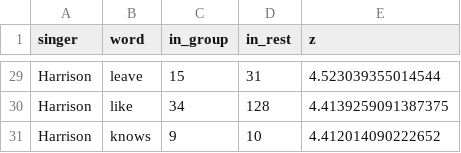
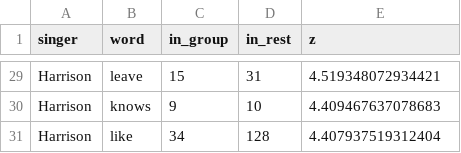
Before and after one commit to RedaAllab/lyrics-analysis, a CSV file: analysis/beatles/distinctive_words_by_singer.csv, drawn as a sheet; only a part is shown, gaps mark what is left out; removed rows and columns are numbered as before the commit, all else as after; the diff covers the shown part only; the diff names each change by its address in the sheet, - before the commit and + after, or states it on an @@ line.

```diff
--- a/analysis/beatles/distinctive_words_by_singer.csv
+++ b/analysis/beatles/distinctive_words_by_singer.csv
-E29 (z): 4.523039355014544
+E29 (z): 4.519348072934421
-row 30: Harrison | like | 34 | 128 | 4.4139259091387375
-E30 (z): 4.412014090222652
+E30 (z): 4.409467637078683
+row 31: Harrison | like | 34 | 128 | 4.407937519312404
```
Also changed, not shown: 1 added row, 1 removed row and 26 edited cells elsewhere in this file, analysis/beatles/distinctive_words_by_phase.csv, 46 other files.
